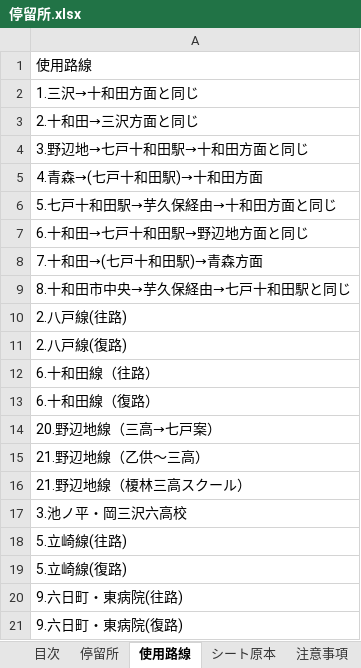
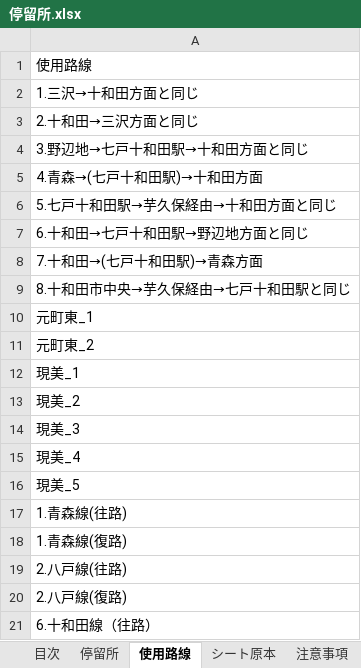
Before and after one commit to u2ayd33s/toutetsu_GTFS, an Excel workbook: 停留所.xlsx, sheet 使用路線, drawn as a sheet; only a part is shown; the shorter side is filled out with more unchanged rows; values as stored, in another font and other column widths than the file's, no borders; the diff names each change by its address in the sheet, - before the commit and + after, or states it on an @@ line.

```diff
--- a/停留所.xlsx (sheet 使用路線)
+++ b/停留所.xlsx (sheet 使用路線)
+row 10: 元町東_1
+row 11: 元町東_2
+row 12: 現美_1
+row 13: 現美_2
+row 14: 現美_3
+row 15: 現美_4
+row 16: 現美_5
+row 17: 1.青森線(往路)
+row 18: 1.青森線(復路)
```
Also changed, not shown: sheet 停留所, sheet 注意事項, other sheet tabs, hidden cells, 3 other files.
